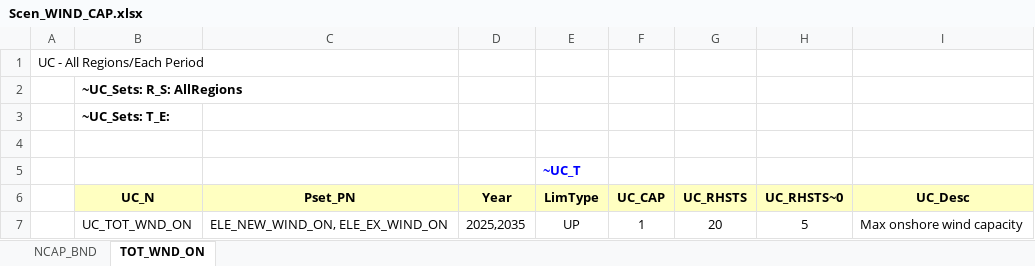
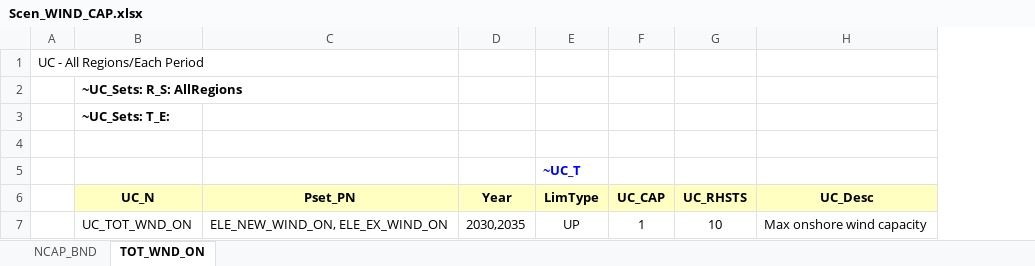
Before and after one commit to Inluni/20250618, an Excel workbook: SuppXLS/Scen_WIND_CAP.xlsx, sheet TOT_WND_ON, drawn as a sheet; values as stored, in another font and other column widths than the file's, no borders; the diff names each change by its address in the sheet, - before the commit and + after, or states it on an @@ line.

```diff
--- a/SuppXLS/Scen_WIND_CAP.xlsx (sheet TOT_WND_ON)
+++ b/SuppXLS/Scen_WIND_CAP.xlsx (sheet TOT_WND_ON)
-column H (UC_RHSTS~0), row 7: 5
-D7 (Year): 2025,2035
+D7 (Year): 2030,2035
-G7 (UC_RHSTS): 20
+G7 (UC_RHSTS): 10
```
Also changed, not shown: sheet NCAP_BND.
